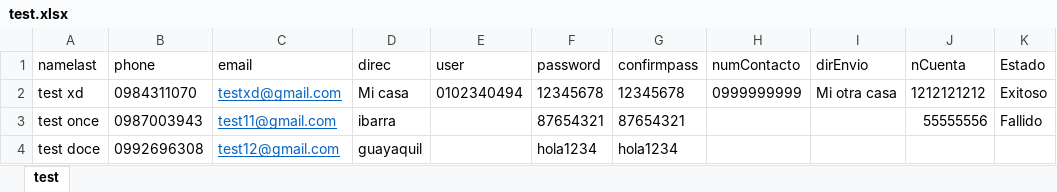
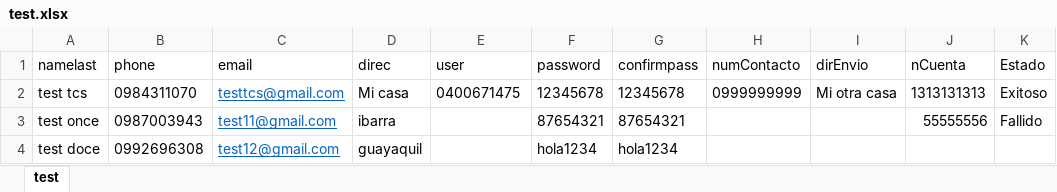
Before and after one commit to cmaldonado98/front-angular, an Excel workbook: Trainee-Shop/test.xlsx, sheet test, drawn as a sheet; values as stored, in another font and other column widths than the file's, no borders; the diff names each change by its address in the sheet, - before the commit and + after, or states it on an @@ line.

```diff
--- a/Trainee-Shop/test.xlsx (sheet test)
+++ b/Trainee-Shop/test.xlsx (sheet test)
-A2 (namelast): test xd
+A2 (namelast): test tcs
-C2 (email): testxd@gmail.com
+C2 (email): testtcs@gmail.com
-E2 (user): 0102340494
+E2 (user): 0400671475
-J2 (nCuenta): 1212121212
+J2 (nCuenta): 1313131313
```
Also changed, not shown: 1 other file.
